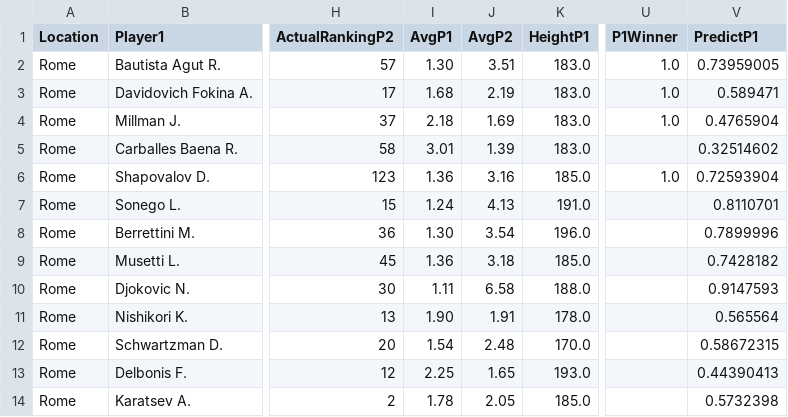
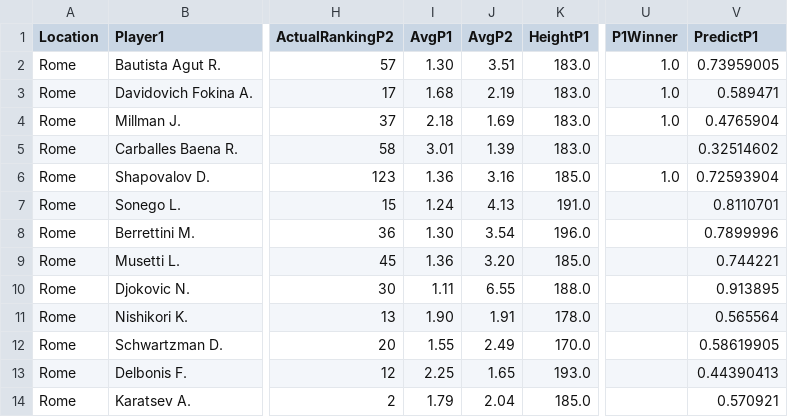
Before and after one commit to pmecchia/atp-prediction-webapp, a CSV file: MatchesDay.csv, drawn as a sheet; only a part is shown, gaps mark what is left out; the diff names each change by its address in the sheet, - before the commit and + after, or states it on an @@ line.

Commit message:
Update MatchesDay.csv

```diff
--- a/MatchesDay.csv
+++ b/MatchesDay.csv
-J9 (AvgP2): 3.18
+J9 (AvgP2): 3.20
-V9 (PredictP1): 0.7428182
+V9 (PredictP1): 0.744221
-J10 (AvgP2): 6.58
+J10 (AvgP2): 6.55
-V10 (PredictP1): 0.9147593
+V10 (PredictP1): 0.913895
-I12 (AvgP1): 1.54
+I12 (AvgP1): 1.55
-J12 (AvgP2): 2.48
+J12 (AvgP2): 2.49
-V12 (PredictP1): 0.58672315
+V12 (PredictP1): 0.58619905
-I14 (AvgP1): 1.78
+I14 (AvgP1): 1.79
-J14 (AvgP2): 2.05
+J14 (AvgP2): 2.04
-V14 (PredictP1): 0.5732398
+V14 (PredictP1): 0.570921
```
